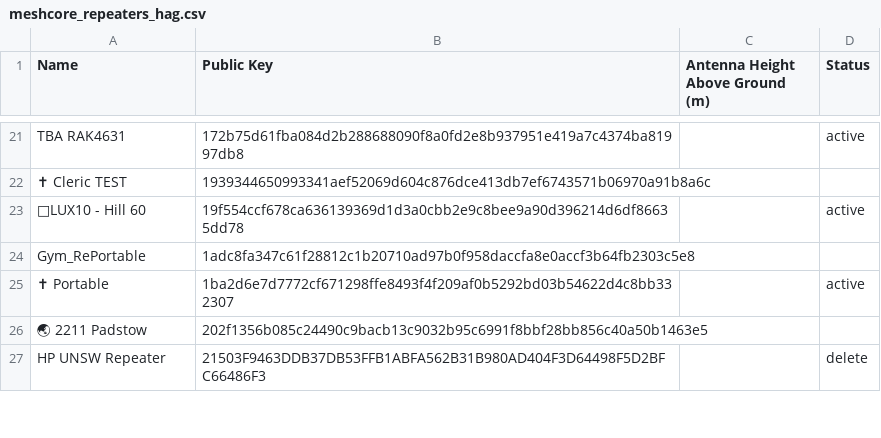
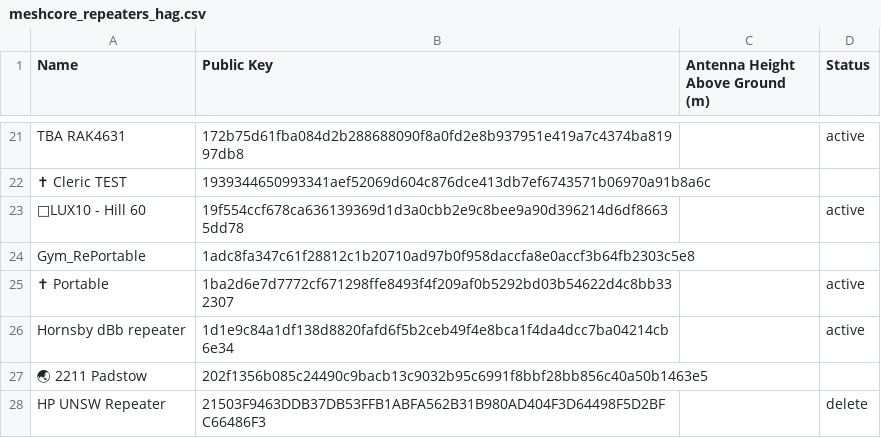
Before and after one commit to s3m1s0n1c/nswmesh_wiki, a CSV file: data/meshcore_repeaters_hag.csv, drawn as a sheet; only a part is shown, gaps mark what is left out; the diff names each change by its address in the sheet, - before the commit and + after, or states it on an @@ line.

```diff
--- a/data/meshcore_repeaters_hag.csv
+++ b/data/meshcore_repeaters_hag.csv
+row 26: Hornsby dBb repeater | 1d1e9c84a1df138d8820fafd6f5b2ceb49f4e8bca1f4da4dcc7ba04214cb6e34 |  | active
```
Also changed, not shown: 1 other file.
